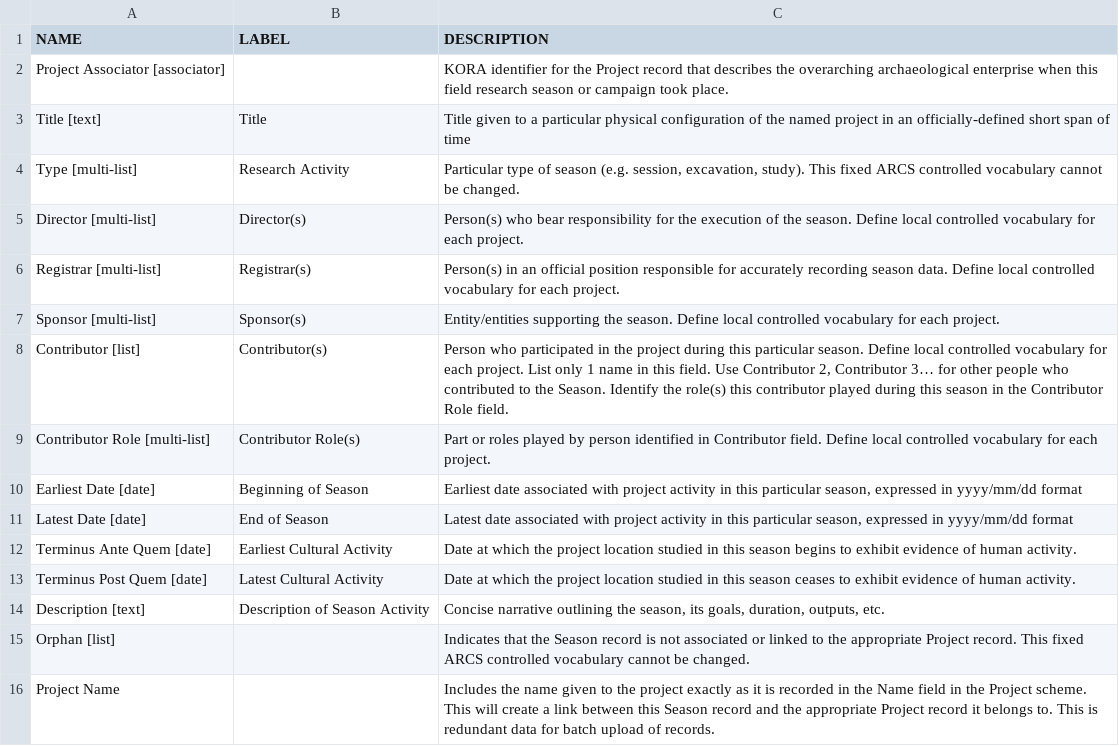
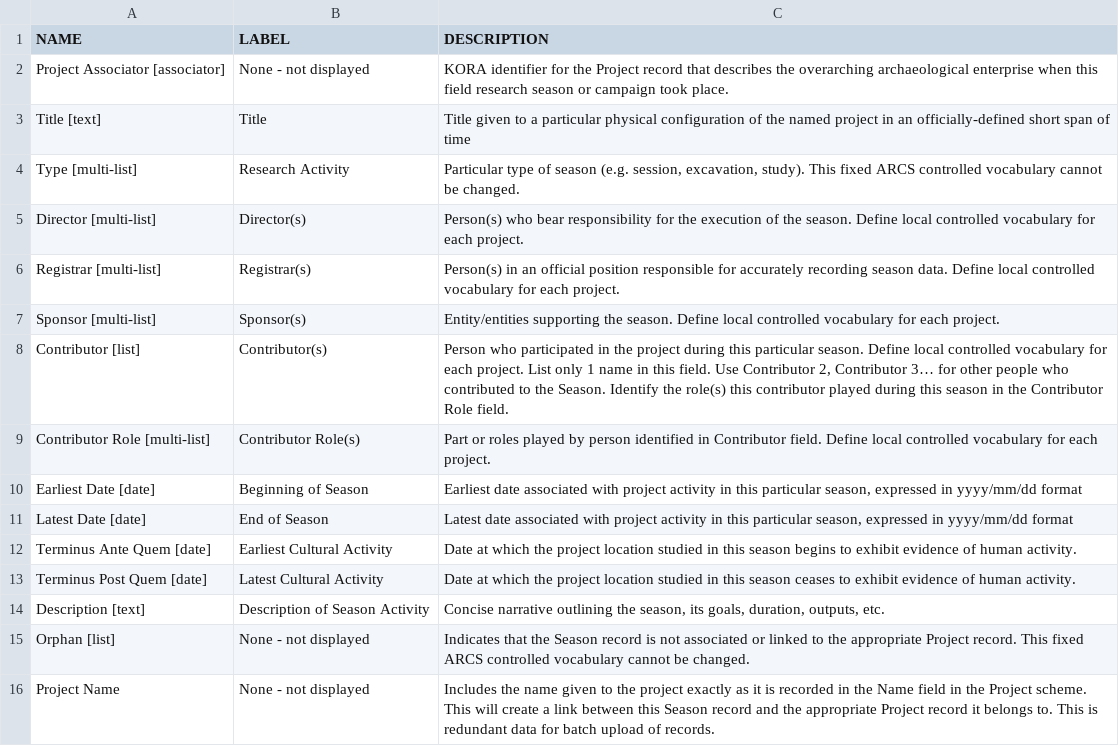
Before and after one commit to matrix-msu/ARCSCore, a CSV file: ARCS_2_SeasonSchema.csv, drawn as a sheet.

Commit message:
Update ARCS_2_SeasonSchema.csv

```diff
--- a/ARCS_2_SeasonSchema.csv
+++ b/ARCS_2_SeasonSchema.csv
@@ -1,3 +1,3 @@
 NAME,LABEL,DESCRIPTION
-"Project Associator [associator]","","KORA identifier for the Project record that describes the overarching archaeological enterprise when this field research season or campaign took place."
+"Project Associator [associator]","None - not displayed","KORA identifier for the Project record that describes the overarching archaeological enterprise when this field research season or campaign took place."
 "Title [text]","Title","Title given to a particular physical configuration of the named project in an officially-defined short span of time"
@@ -14,3 +14,3 @@ NAME,LABEL,DESCRIPTION
 "Description [text]","Description of Season Activity","Concise narrative outlining the season, its goals, duration, outputs, etc."
-"Orphan [list]","","Indicates that the Season record is not associated or linked to the appropriate Project record. This fixed ARCS controlled vocabulary cannot be changed."
-"Project Name","","Includes the name given to the project exactly as it is recorded in the Name field in the Project scheme. This will create a link between this Season record and the appropriate Project record it belongs to. This is redundant data for batch upload of records."
+"Orphan [list]","None - not displayed","Indicates that the Season record is not associated or linked to the appropriate Project record. This fixed ARCS controlled vocabulary cannot be changed."
+"Project Name","None - not displayed","Includes the name given to the project exactly as it is recorded in the Name field in the Project scheme. This will create a link between this Season record and the appropriate Project record it belongs to. This is redundant data for batch upload of records."
```
